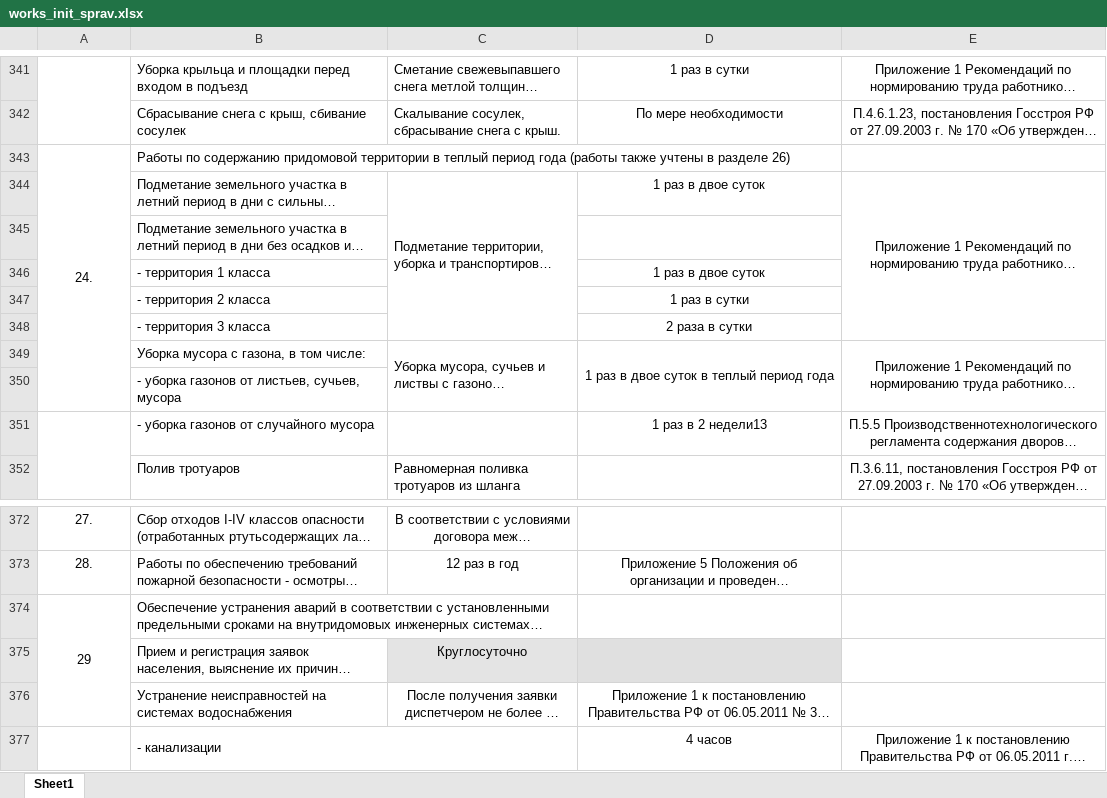
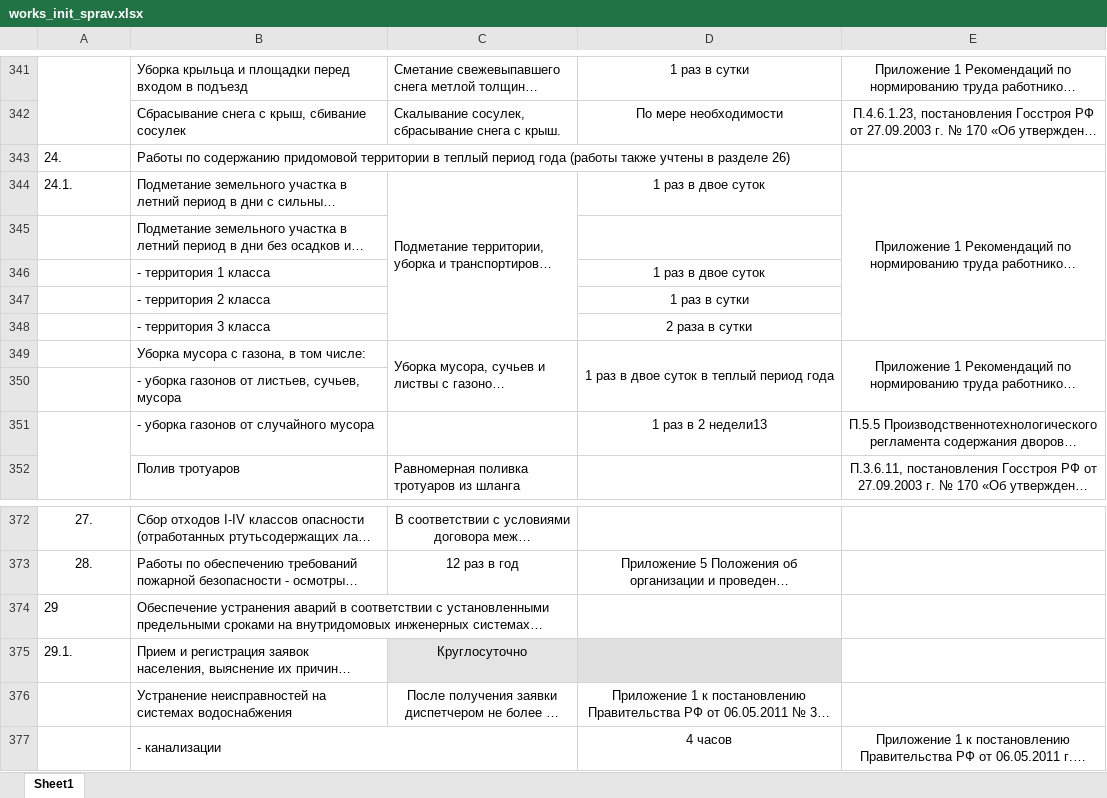
Before and after one commit to AlexeyRadchenko/HCS, an Excel workbook: back-end/mkd_works_service/works_init_sprav.xlsx, sheet Sheet1, drawn as a sheet; only a part is shown, gaps mark what is left out; long unchanged cells end in …; values as stored, in another font and other column widths than the file's, no borders; the diff covers the shown part only; the diff names each change by its address in the sheet, - before the commit and + after, or states it on an @@ line.

```diff
--- a/back-end/mkd_works_service/works_init_sprav.xlsx (sheet Sheet1)
+++ b/back-end/mkd_works_service/works_init_sprav.xlsx (sheet Sheet1)
-A343 alignment: center
+A343 alignment: left
-A343:A350 merged
-A344: (empty)
+A344: 24.1.
-A374 alignment: center
+A374 alignment: left
-A374:A376 merged
-A375: (empty)
+A375: 29.1.
```
Also changed, not shown: 6 edited cells, cell formats and merged cells elsewhere in this sheet, 11 other files.
